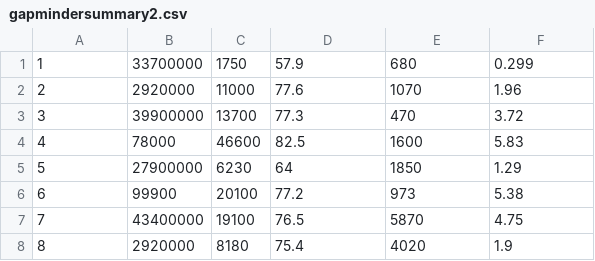
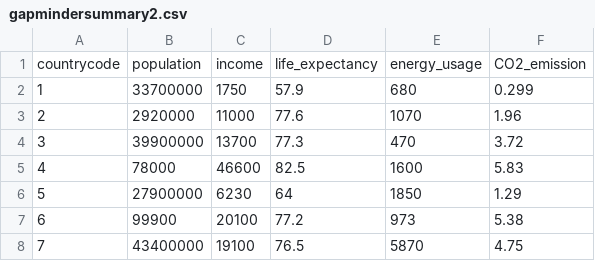
Before and after one commit to vijay-ravindran/data, a CSV file: gapmindersummary2.csv, drawn as a sheet; only a part is shown; the shorter side is filled out with more unchanged rows; the diff names each change by its address in the sheet, - before the commit and + after, or states it on an @@ line.

Commit message:
Update gapmindersummary2.csv

```diff
--- a/gapmindersummary2.csv
+++ b/gapmindersummary2.csv
+row 1: countrycode | population | income | life_expectancy | energy_usage | CO2_emission
```
